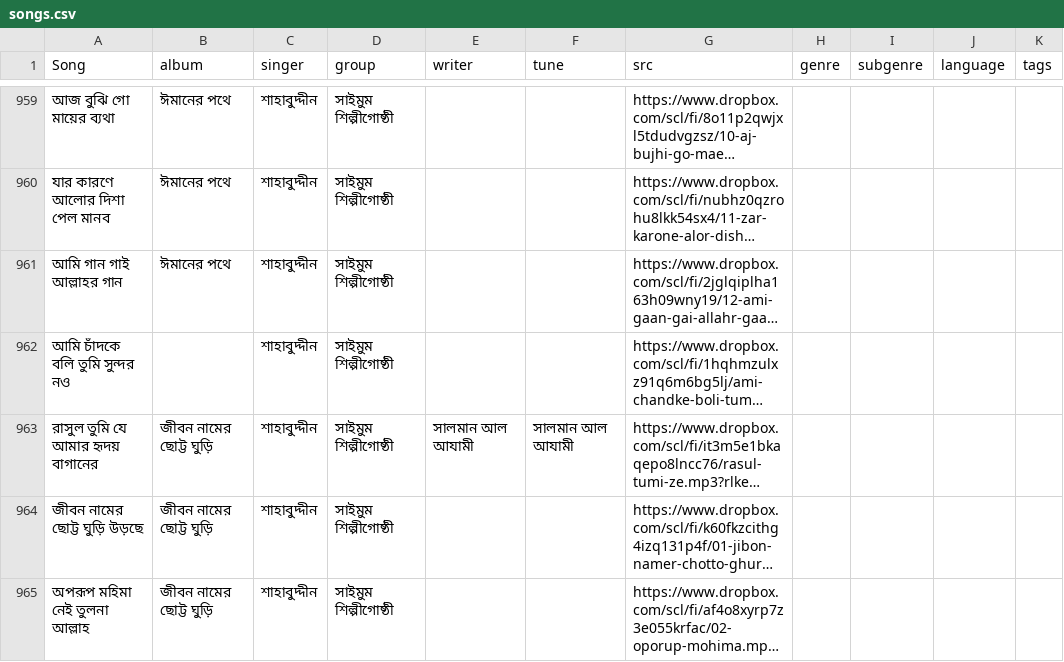
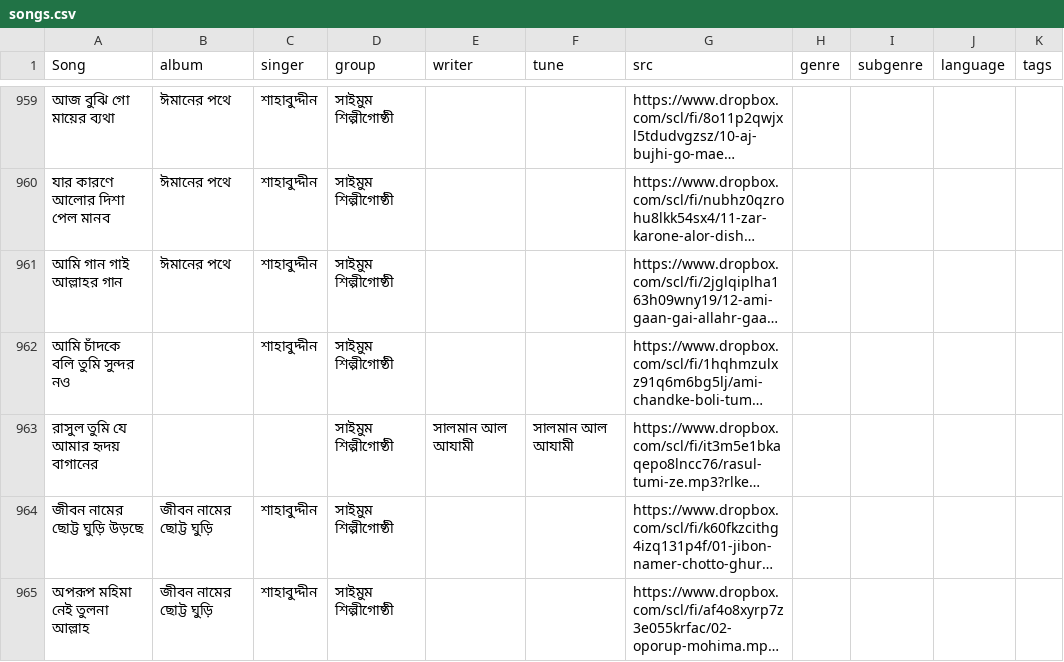
Before and after one commit to alomoy/songit, a CSV file: radio/songs.csv, drawn as a sheet; only a part is shown, gaps mark what is left out; long unchanged cells end in …; the diff names each change by its address in the sheet, - before the commit and + after, or states it on an @@ line.

Commit message:
fix song attribute rasul tumi ze

```diff
--- a/radio/songs.csv
+++ b/radio/songs.csv
-B963 (album): জীবন নামের ছোট্ট ঘুড়ি
+B963 (album): (empty)
-C963 (singer): শাহাবুদ্দীন
+C963 (singer): (empty)
```
